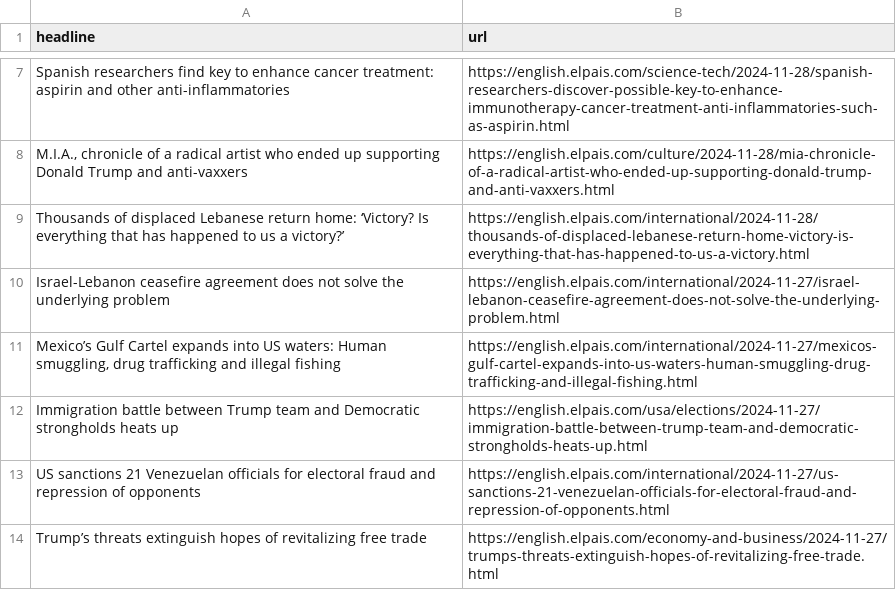
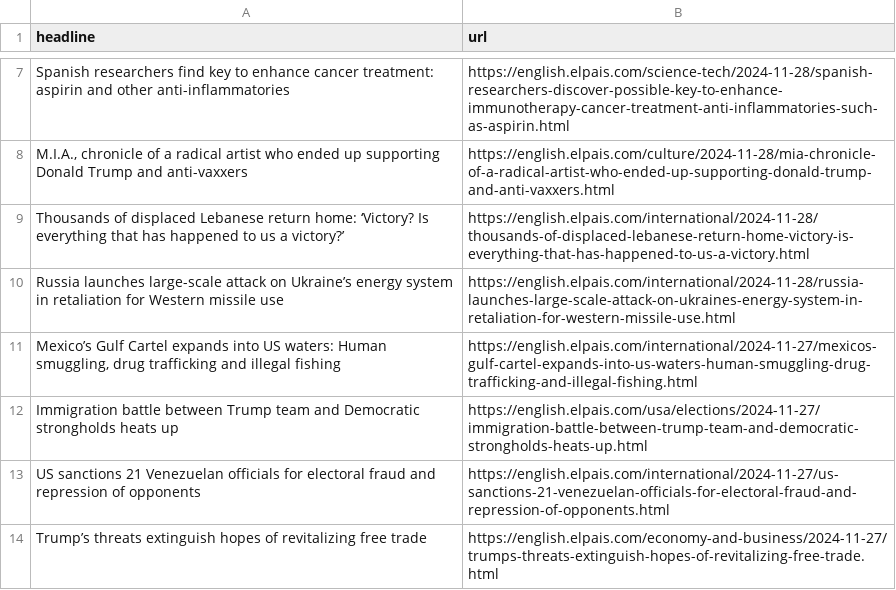
Before and after one commit to cmgsalazar/el-pais-autoscraper, a CSV file: headlines.csv, drawn as a sheet; only a part is shown, gaps mark what is left out; removed rows and columns are numbered as before the commit, all else as after; the diff names each change by its address in the sheet, - before the commit and + after, or states it on an @@ line.

```diff
--- a/headlines.csv
+++ b/headlines.csv
-row 10: Israel-Lebanon ceasefire agreement does not solve the underlying problem | https://english.elpais.com/international/2024-11-27/israel-lebanon-ceasefire-agreement-does-not-solve-the-underlying-problem.html
+row 10: Russia launches large-scale attack on Ukraine’s energy system in retaliation for Western missile use | https://english.elpais.com/international/2024-11-28/russia-launches-large-scale-attack-on-ukraines-energy-system-in-retaliation-for-western-missile-use.html
```
